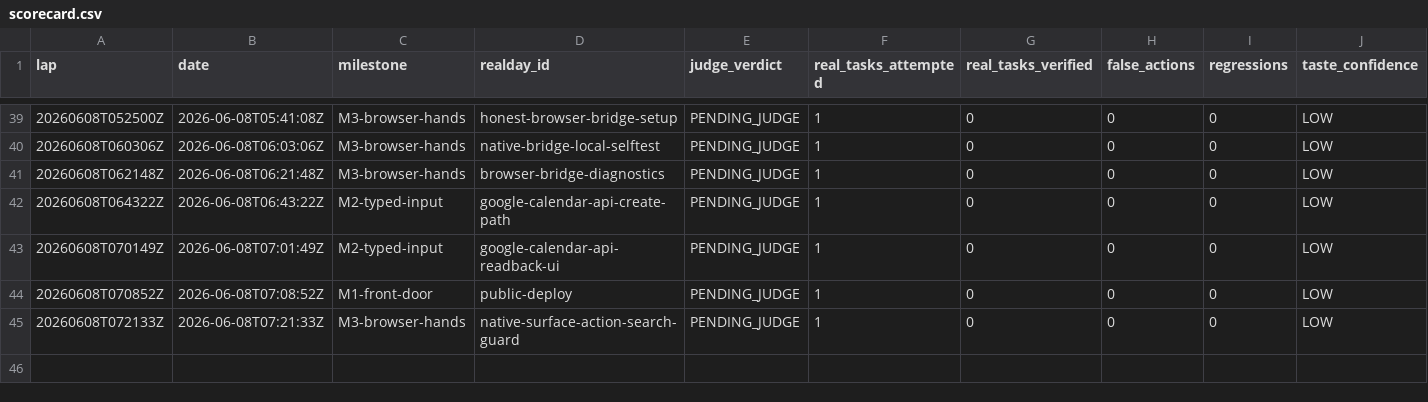
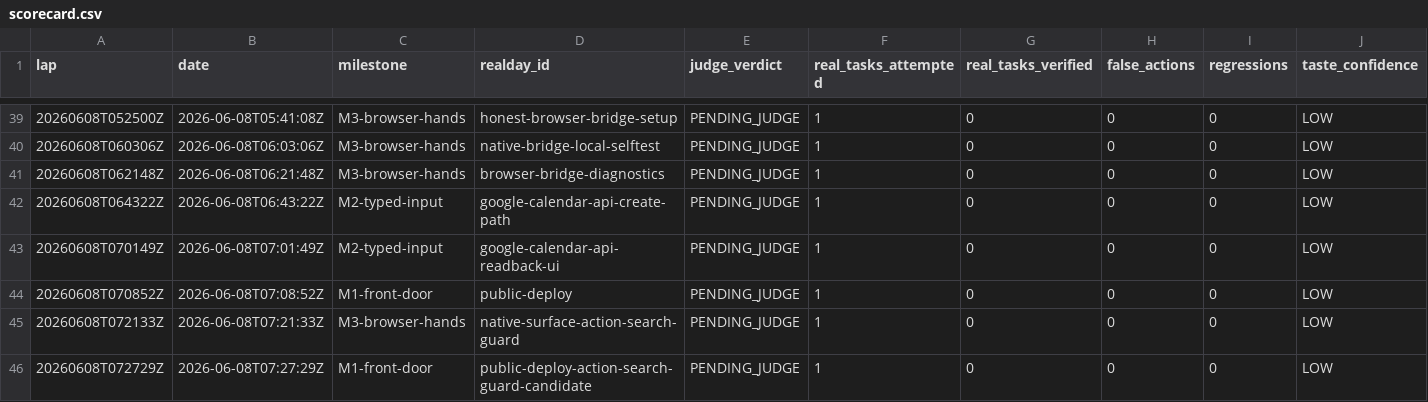
Before and after one commit to anticipation-labs/Anticipy, a CSV file: logs/scorecard.csv, drawn as a sheet; only a part is shown, gaps mark what is left out; rows hold the shown columns only; the diff names each change by its address in the sheet, - before the commit and + after, or states it on an @@ line.

Commit message:
log public action search guard candidate

```diff
--- a/logs/scorecard.csv
+++ b/logs/scorecard.csv
+row 46: 20260608T072729Z | 2026-06-08T07:27:29Z | M1-front-door | public-deploy-action-search-guard-candidate | PENDING_JUDGE | 1 | 0 | 0 | 0 | LOW
```
Also changed, not shown: 3 other files.
